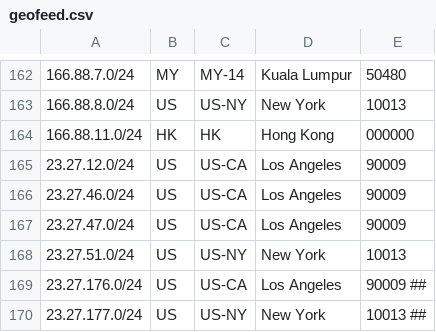
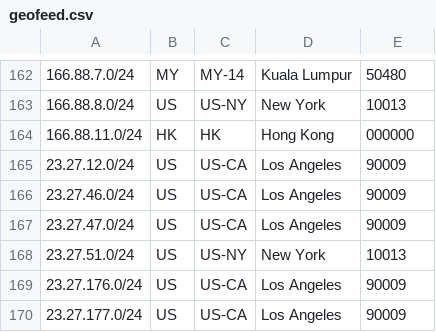
Before and after one commit to evoxt/geofeed, a CSV file: geofeed.csv, drawn as a sheet; only a part is shown, gaps mark what is left out.

Commit message:
Update geofeed.csv

```diff
--- a/geofeed.csv
+++ b/geofeed.csv
@@ -168,3 +168,3 @@
 23.27.51.0/24,US,US-NY,New York,10013
-23.27.176.0/24,US,US-CA,Los Angeles,90009 ##
-23.27.177.0/24,US,US-NY,New York,10013 ##
+23.27.176.0/24,US,US-CA,Los Angeles,90009
+23.27.177.0/24,US,US-CA,Los Angeles,90009
```
